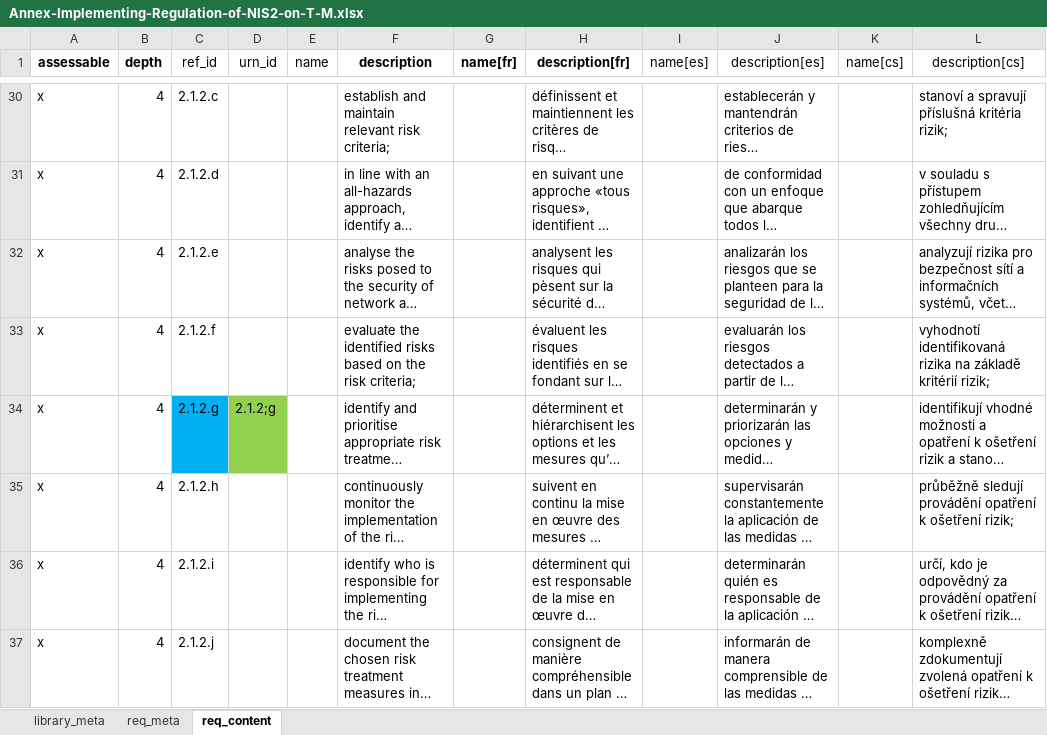
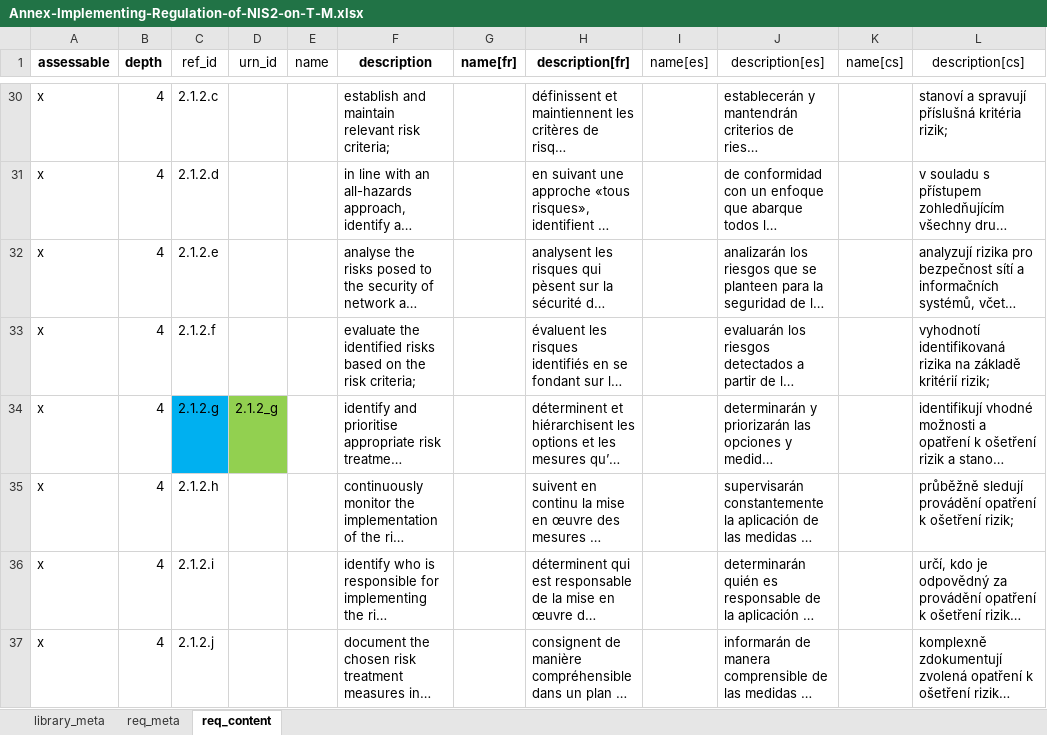
Before and after one commit to intuitem/ciso-assistant-community, an Excel workbook: tools/excel/NIS2/Annex-Implementing-Regulation-of-NIS2-on-T-M.xlsx, sheet req_content, drawn as a sheet; only a part is shown, gaps mark what is left out; long unchanged cells end in …; values as stored, in another font and other column widths than the file's, no borders; the diff names each change by its address in the sheet, - before the commit and + after, or states it on an @@ line.

```diff
--- a/tools/excel/NIS2/Annex-Implementing-Regulation-of-NIS2-on-T-M.xlsx (sheet req_content)
+++ b/tools/excel/NIS2/Annex-Implementing-Regulation-of-NIS2-on-T-M.xlsx (sheet req_content)
-D34 (urn_id): 2.1.2;g
+D34 (urn_id): 2.1.2_g
```
Also changed, not shown: 1 other file.
